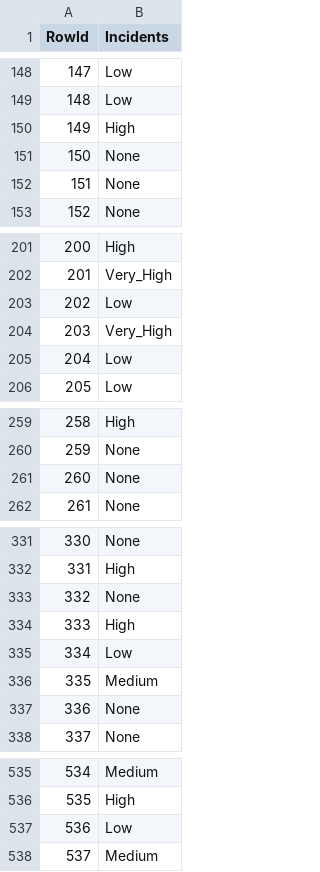
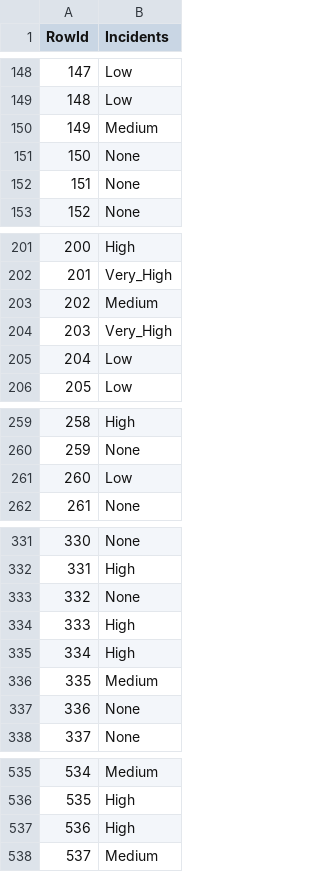
Before and after one commit to rsaSantos/DAA-Project, a CSV file: Task 2 (Competition)/results/XGBClassifier.csv, drawn as a sheet; only a part is shown, gaps mark what is left out; the diff covers the shown part only.

```diff
--- a/Task 2 (Competition)/results/XGBClassifier.csv
+++ b/Task 2 (Competition)/results/XGBClassifier.csv
@@ -149,3 +149,3 @@ RowId,Incidents
 148,Low
-149,High
+149,Medium
 150,None
@@ -202,3 +202,3 @@ RowId,Incidents
 201,Very_High
-202,Low
+202,Medium
 203,Very_High
@@ -260,3 +260,3 @@ RowId,Incidents
 259,None
-260,None
+260,Low
 261,None
@@ -334,3 +334,3 @@ RowId,Incidents
 333,High
-334,Low
+334,High
 335,Medium
@@ -536,3 +536,3 @@ RowId,Incidents
 535,High
-536,Low
+536,High
 537,Medium
```
Also changed, not shown: 11 edited cells elsewhere in this file, 1 other file.
